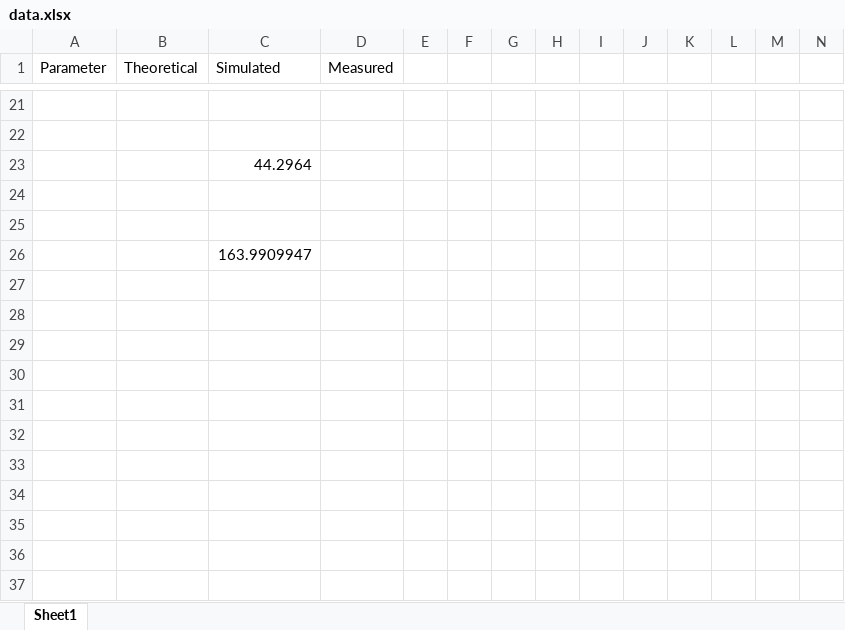
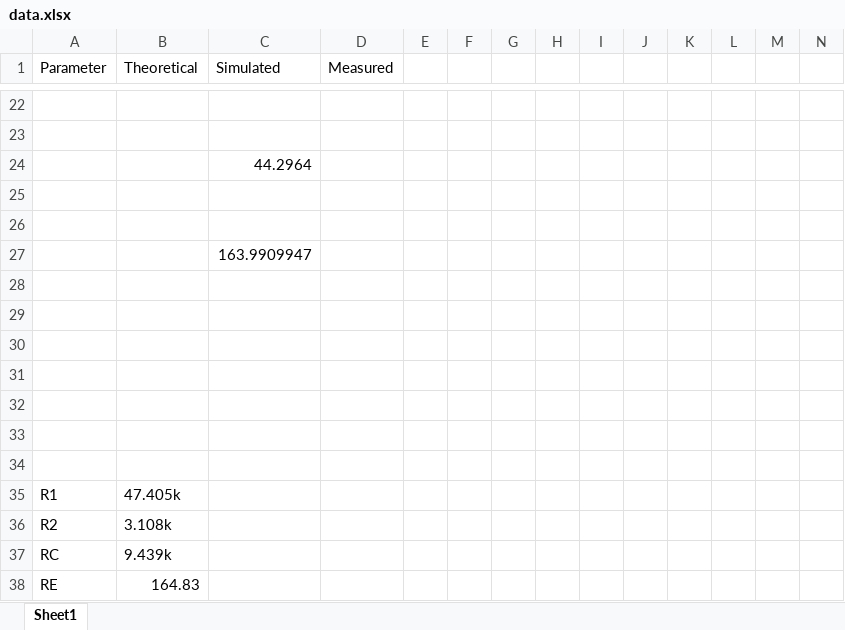
Before and after one commit to jaskinkabir/3131-amplifier-projects, an Excel workbook: BJT/Data/data.xlsx, sheet Sheet1, drawn as a sheet; only a part is shown, gaps mark what is left out; values as stored, in another font and other column widths than the file's, no borders; the diff covers the shown part only; the diff names each change by its address in the sheet, - before the commit and + after, or states it on an @@ line.

```diff
--- a/BJT/Data/data.xlsx (sheet Sheet1)
+++ b/BJT/Data/data.xlsx (sheet Sheet1)
+row 28: (empty)
+row 29: (empty)
+row 30: (empty)
+row 31: (empty)
+row 32: (empty)
+row 33: (empty)
+row 34: (empty)
+row 35: R1 | 47.405k
+row 36: R2 | 3.108k
+row 37: RC | 9.439k
+row 38: RE | 164.83
```
Also changed, not shown: 2 added rows, 1 removed row and 14 edited cells elsewhere in this sheet, formulas that keep their value, 1 other file.
